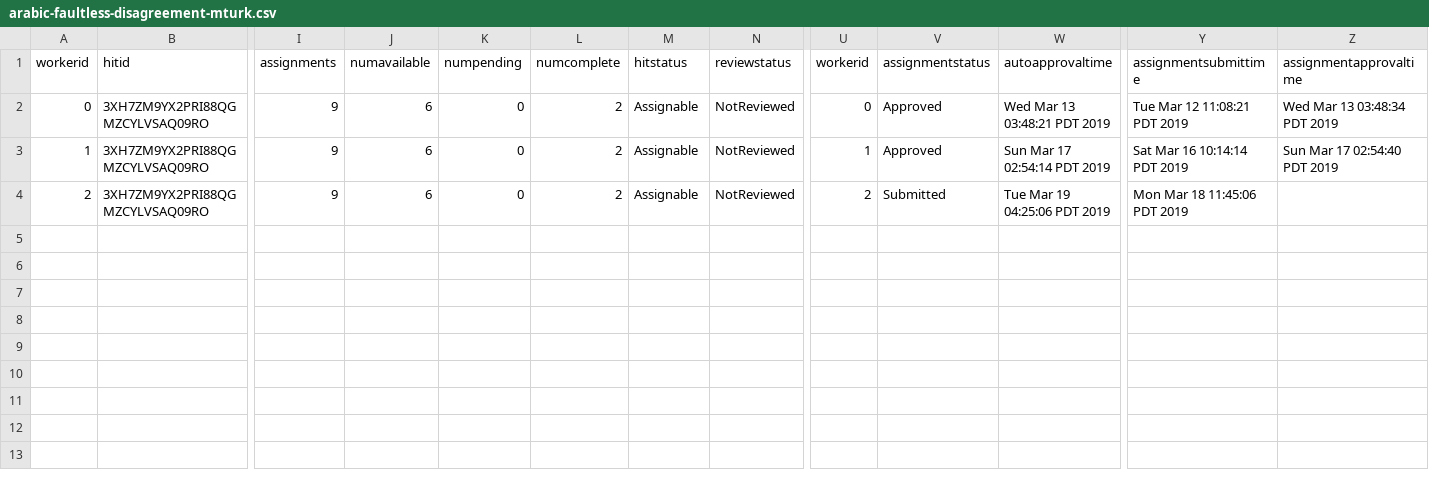
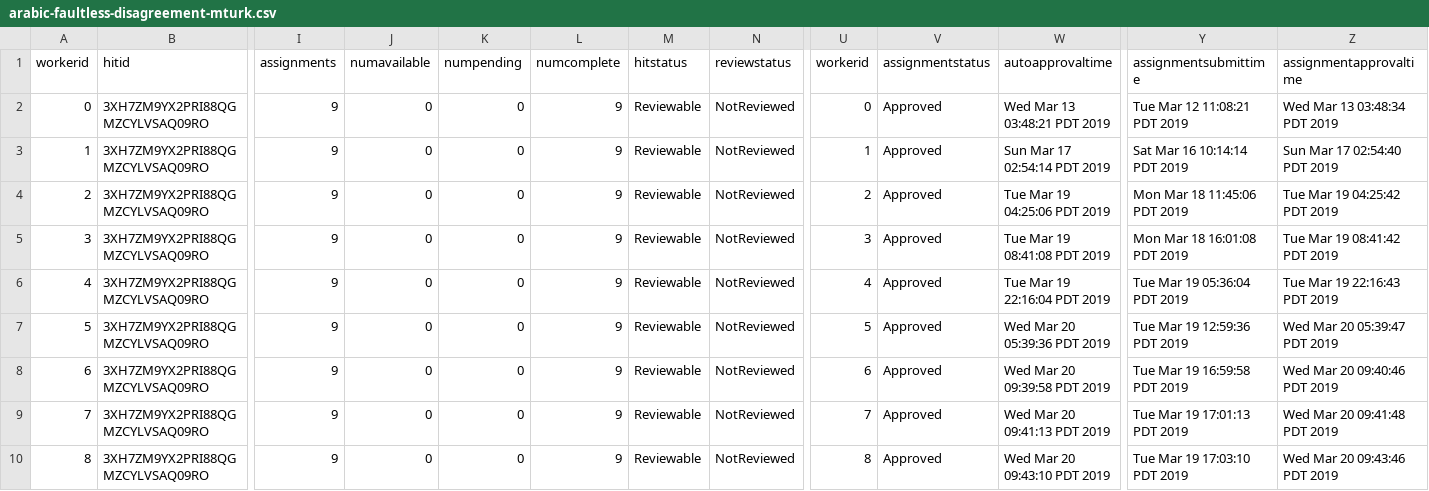
Before and after one commit to gscontras/arabic_adjectives, a CSV file: experiments/3-faultless-disagreement/Submiterator-master/round8/arabic-faultless-disagreement-mturk.csv, drawn as a sheet; only a part is shown, gaps mark what is left out; rows hold the shown columns only; the diff names each change by its address in the sheet, - before the commit and + after, or states it on an @@ line.

```diff
--- a/experiments/3-faultless-disagreement/Submiterator-master/round8/arabic-faultless-disagreement-mturk.csv
+++ b/experiments/3-faultless-disagreement/Submiterator-master/round8/arabic-faultless-disagreement-mturk.csv
-J2:J4 (numavailable): 6
+J2:J4 (numavailable): 0
-L2:L4 (numcomplete): 2
+L2:L4 (numcomplete): 9
-M2:M4 (hitstatus): Assignable
+M2:M4 (hitstatus): Reviewable
-V4 (assignmentstatus): Submitted
+V4 (assignmentstatus): Approved
-Z4 (assignmentapprovaltime): (empty)
+Z4 (assignmentapprovaltime): Tue Mar 19 04:25:42 PDT 2019
+row 5: 3 | 3XH7ZM9YX2PRI88QGMZCYLVSAQ09RO | 9 | 0 | 0 | 9 | Reviewable | NotReviewed | 3 | Approved | Tue Mar 19 08:41:08 PDT 2019 | Mon Mar 18 16:01:08 PDT 2019 | Tue Mar 19 08:41:42 PDT 2019
+row 6: 4 | 3XH7ZM9YX2PRI88QGMZCYLVSAQ09RO | 9 | 0 | 0 | 9 | Reviewable | NotReviewed | 4 | Approved | Tue Mar 19 22:16:04 PDT 2019 | Tue Mar 19 05:36:04 PDT 2019 | Tue Mar 19 22:16:43 PDT 2019
+row 7: 5 | 3XH7ZM9YX2PRI88QGMZCYLVSAQ09RO | 9 | 0 | 0 | 9 | Reviewable | NotReviewed | 5 | Approved | Wed Mar 20 05:39:36 PDT 2019 | Tue Mar 19 12:59:36 PDT 2019 | Wed Mar 20 05:39:47 PDT 2019
+row 8: 6 | 3XH7ZM9YX2PRI88QGMZCYLVSAQ09RO | 9 | 0 | 0 | 9 | Reviewable | NotReviewed | 6 | Approved | Wed Mar 20 09:39:58 PDT 2019 | Tue Mar 19 16:59:58 PDT 2019 | Wed Mar 20 09:40:46 PDT 2019
+row 9: 7 | 3XH7ZM9YX2PRI88QGMZCYLVSAQ09RO | 9 | 0 | 0 | 9 | Reviewable | NotReviewed | 7 | Approved | Wed Mar 20 09:41:13 PDT 2019 | Tue Mar 19 17:01:13 PDT 2019 | Wed Mar 20 09:41:48 PDT 2019
+row 10: 8 | 3XH7ZM9YX2PRI88QGMZCYLVSAQ09RO | 9 | 0 | 0 | 9 | Reviewable | NotReviewed | 8 | Approved | Wed Mar 20 09:43:10 PDT 2019 | Tue Mar 19 17:03:10 PDT 2019 | Wed Mar 20 09:43:46 PDT 2019
```
Also changed, not shown: experiments/3-faultless-disagreement/Submiterator-master/round11/arabic-faultless-disagreement-mturk.csv, experiments/3-faultless-disagreement/Submiterator-master/round11/arabic-faultless-disagreement-trials.csv, 49 other files.
